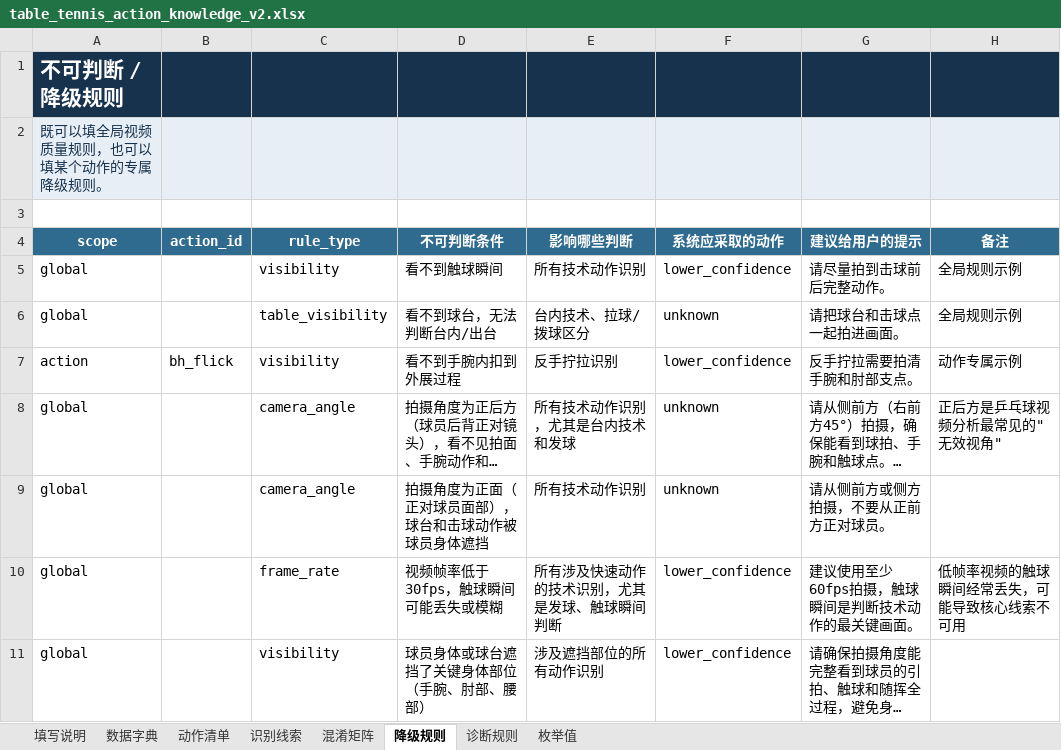
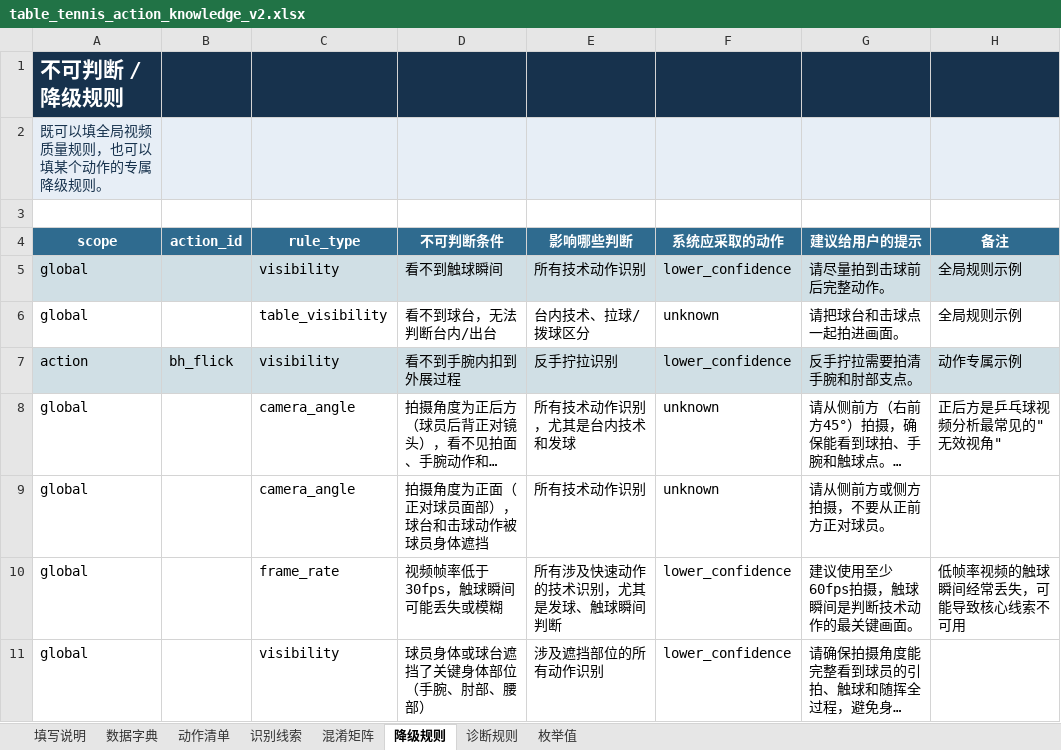
Before and after one commit to cherylma1223/Topstar, an Excel workbook: client/src/assets/knowledge/0_coach_knowledge/table_tennis_action_knowledge_v2.xlsx, sheet 降级规则, drawn as a sheet; only a part is shown; long unchanged cells end in …; values as stored, in another font and other column widths than the file's, no borders; table styles not drawn; the diff names each change by its address in the sheet, - before the commit and + after, or states it on an @@ line.

```diff
--- a/client/src/assets/knowledge/0_coach_knowledge/table_tennis_action_knowledge_v2.xlsx (sheet 降级规则)
+++ b/client/src/assets/knowledge/0_coach_knowledge/table_tennis_action_knowledge_v2.xlsx (sheet 降级规则)
-A5:H5 fill: none
+A5:H5 fill: #D0DFE5
-A7:H7 fill: none
+A7:H7 fill: #D0DFE5
```
Also changed, not shown: sheet 数据字典, sheet 动作清单, sheet 识别线索, sheet 混淆矩阵, sheet 诊断规则, sheet 枚举值, 11 other files.
